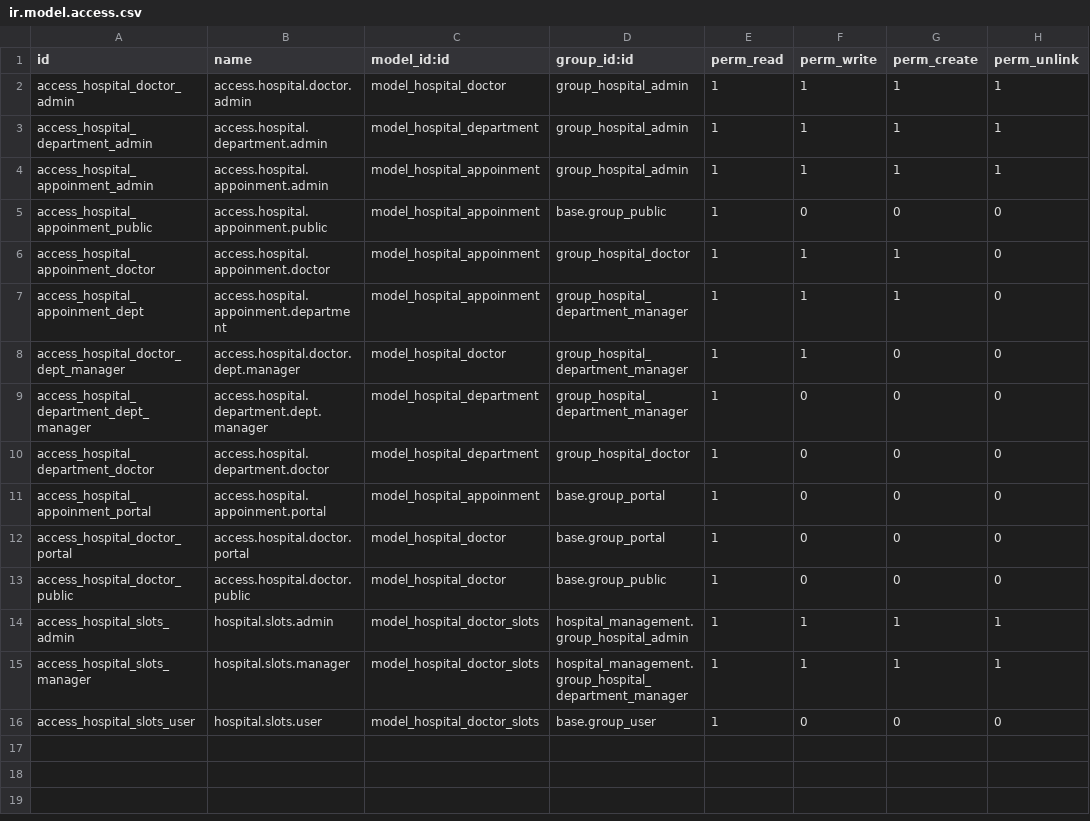
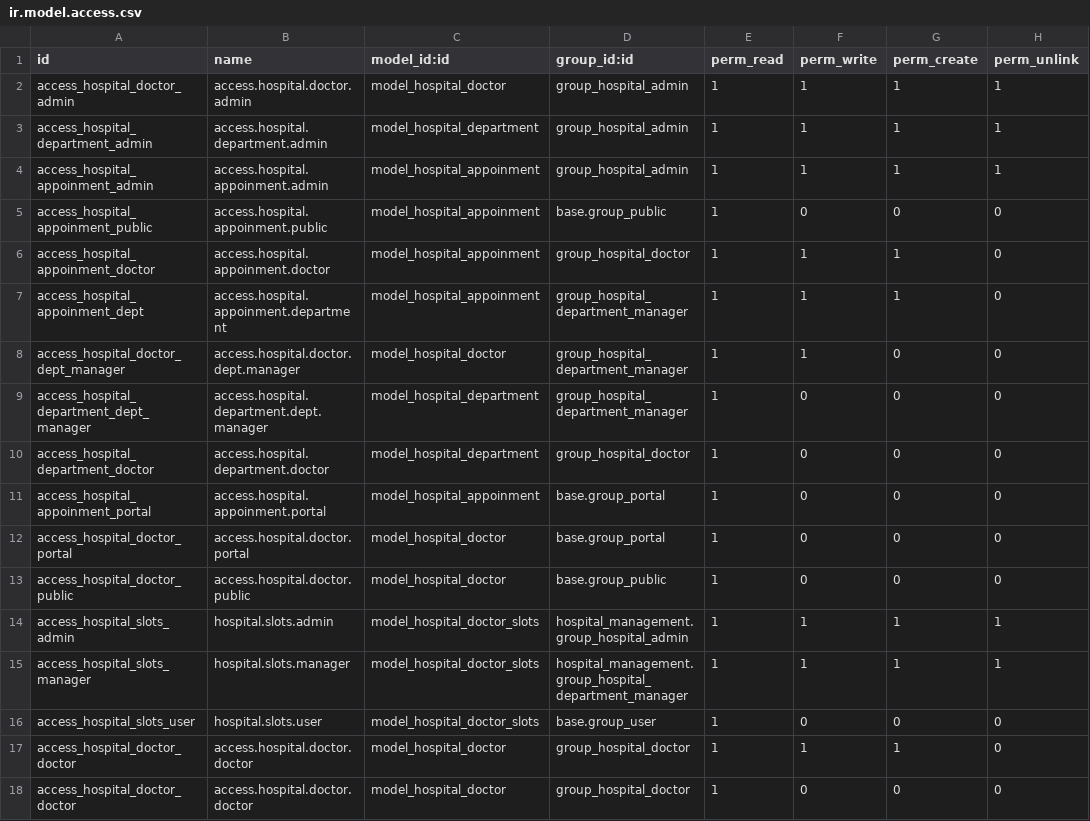
Before and after one commit to muhammed-jabir/hospital_management_odoo, a CSV file: security/ir.model.access.csv, drawn as a sheet; the diff names each change by its address in the sheet, - before the commit and + after, or states it on an @@ line.

```diff
--- a/security/ir.model.access.csv
+++ b/security/ir.model.access.csv
+row 17: access_hospital_doctor_doctor | access.hospital.doctor.doctor | model_hospital_doctor | group_hospital_doctor | 1 | 1 | 1 | 0
+row 18: access_hospital_doctor_doctor | access.hospital.doctor.doctor | model_hospital_doctor | group_hospital_doctor | 1 | 0 | 0 | 0
```
Also changed, not shown: 6 other files.
